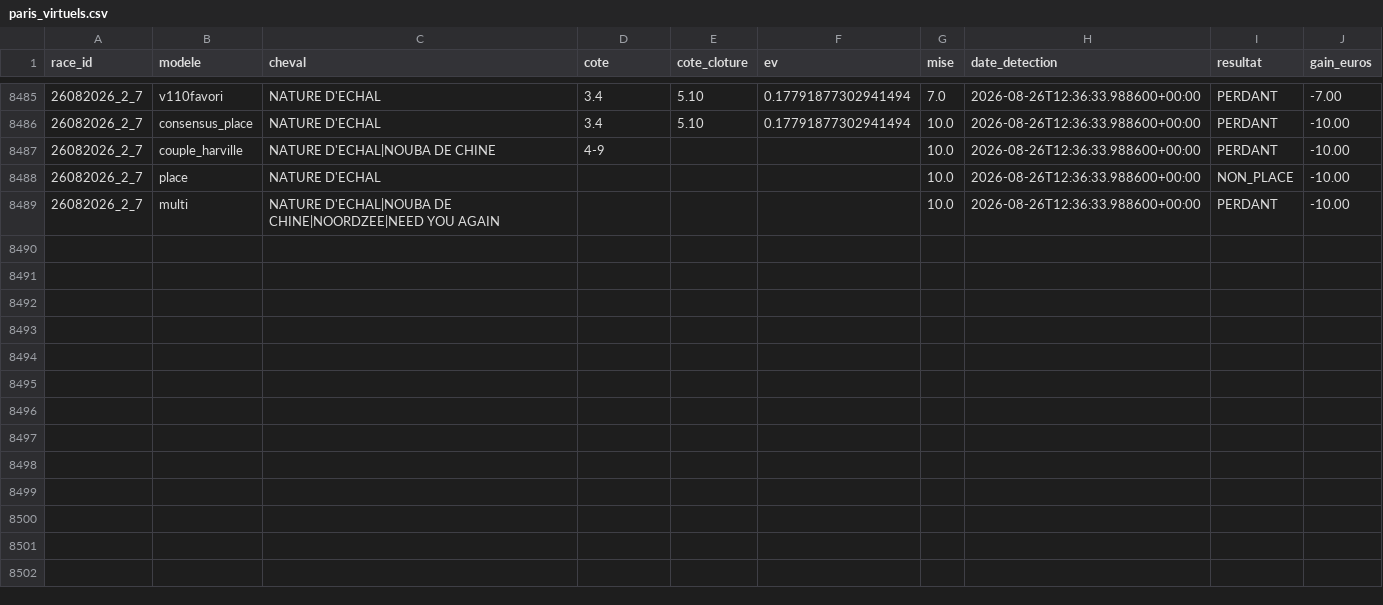
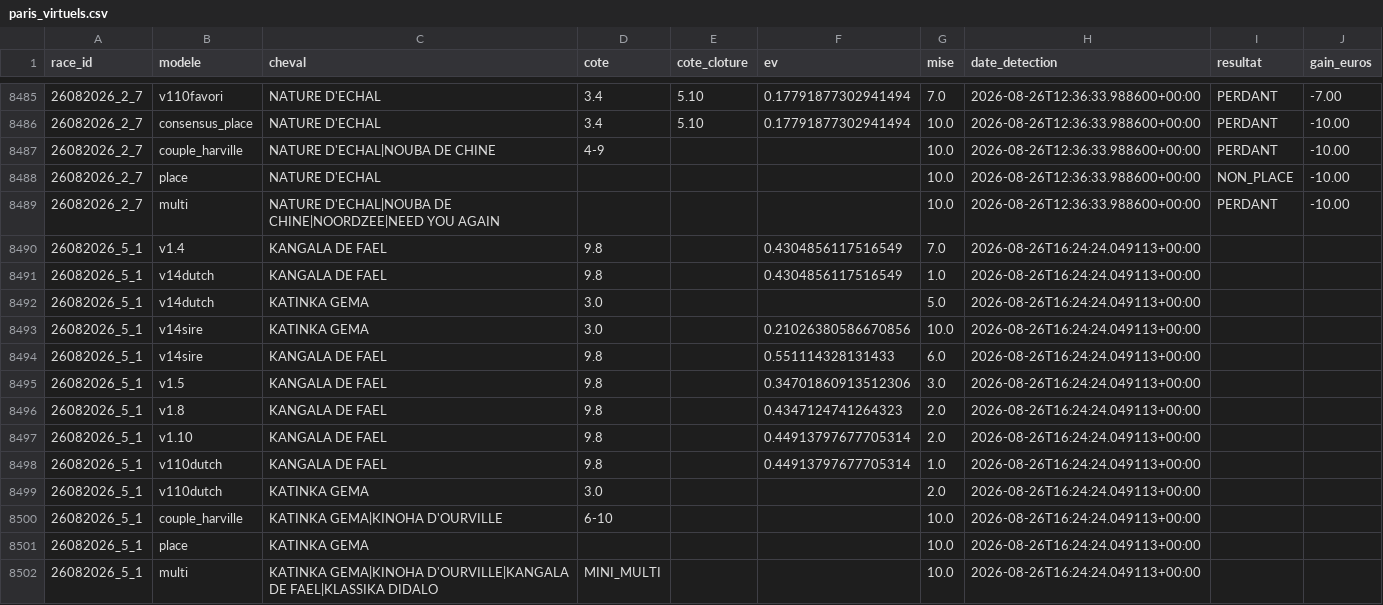
Before and after one commit to Falcon78ux/pmu-paper-trading, a CSV file: paris_virtuels.csv, drawn as a sheet; only a part is shown, gaps mark what is left out.

```diff
--- a/paris_virtuels.csv
+++ b/paris_virtuels.csv
@@ -8489 +8489,14 @@ race_id,modele,cheval,cote,cote_cloture,ev,mise,date_detection,resultat,gain_eur
 26082026_2_7,multi,NATURE D'ECHAL|NOUBA DE CHINE|NOORDZEE|NEED YOU AGAIN,,,,10.0,2026-08-26T12:36:33.988600+00:00,PERDANT,-10.00
+26082026_5_1,v1.4,KANGALA DE FAEL,9.8,,0.4304856117516549,7.0,2026-08-26T16:24:24.049113+00:00,,
+26082026_5_1,v14dutch,KANGALA DE FAEL,9.8,,0.4304856117516549,1.0,2026-08-26T16:24:24.049113+00:00,,
+26082026_5_1,v14dutch,KATINKA GEMA,3.0,,,5.0,2026-08-26T16:24:24.049113+00:00,,
+26082026_5_1,v14sire,KATINKA GEMA,3.0,,0.21026380586670856,10.0,2026-08-26T16:24:24.049113+00:00,,
+26082026_5_1,v14sire,KANGALA DE FAEL,9.8,,0.551114328131433,6.0,2026-08-26T16:24:24.049113+00:00,,
+26082026_5_1,v1.5,KANGALA DE FAEL,9.8,,0.34701860913512306,3.0,2026-08-26T16:24:24.049113+00:00,,
+26082026_5_1,v1.8,KANGALA DE FAEL,9.8,,0.4347124741264323,2.0,2026-08-26T16:24:24.049113+00:00,,
+26082026_5_1,v1.10,KANGALA DE FAEL,9.8,,0.44913797677705314,2.0,2026-08-26T16:24:24.049113+00:00,,
+26082026_5_1,v110dutch,KANGALA DE FAEL,9.8,,0.44913797677705314,1.0,2026-08-26T16:24:24.049113+00:00,,
+26082026_5_1,v110dutch,KATINKA GEMA,3.0,,,2.0,2026-08-26T16:24:24.049113+00:00,,
+26082026_5_1,couple_harville,KATINKA GEMA|KINOHA D'OURVILLE,6-10,,,10.0,2026-08-26T16:24:24.049113+00:00,,
+26082026_5_1,place,KATINKA GEMA,,,,10.0,2026-08-26T16:24:24.049113+00:00,,
+26082026_5_1,multi,KATINKA GEMA|KINOHA D'OURVILLE|KANGALA DE FAEL|KLASSIKA DIDALO,MINI_MULTI,,,10.0,2026-08-26T16:24:24.049113+00:00,,
```
Also changed, not shown: diagnostic_couverture.csv, 2 other files.
